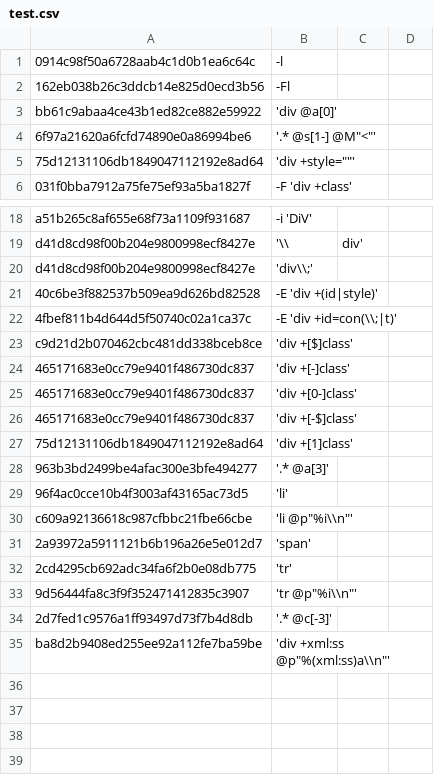
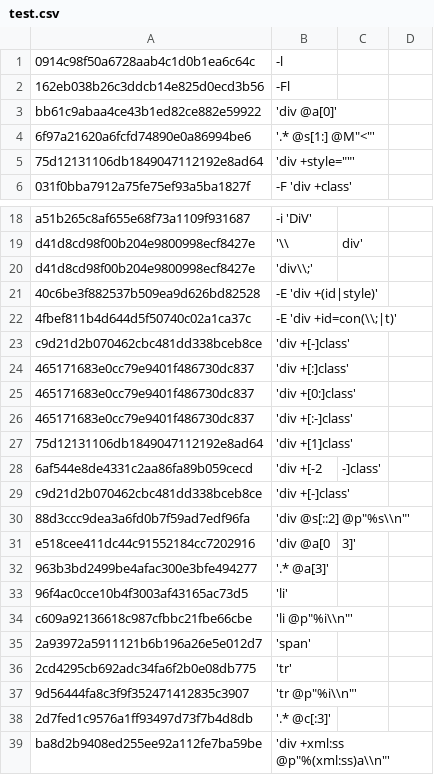
Before and after one commit to TUVIMEN/reliq, a CSV file: test.csv, drawn as a sheet; only a part is shown, gaps mark what is left out.

```diff
--- a/test.csv
+++ b/test.csv
@@ -3,3 +3,3 @@
 bb61c9abaa4ce43b1ed82ce882e59922,'div @a[0]'
-6f97a21620a6fcfd74890e0a86994be6,'.* @s[1-] @M"<"'
+6f97a21620a6fcfd74890e0a86994be6,'.* @s[1:] @M"<"'
 75d12131106db1849047112192e8ad64,'div +style=""'
@@ -22,7 +22,11 @@ d41d8cd98f00b204e9800998ecf8427e,'div\\;'
 4fbef811b4d644d5f50740c02a1ca37c,-E 'div +id=con(\\;|t)'
-c9d21d2b070462cbc481dd338bceb8ce,'div +[$]class'
-465171683e0cc79e9401f486730dc837,'div +[-]class'
-465171683e0cc79e9401f486730dc837,'div +[0-]class'
-465171683e0cc79e9401f486730dc837,'div +[-$]class'
+c9d21d2b070462cbc481dd338bceb8ce,'div +[-]class'
+465171683e0cc79e9401f486730dc837,'div +[:]class'
+465171683e0cc79e9401f486730dc837,'div +[0:]class'
+465171683e0cc79e9401f486730dc837,'div +[:-]class'
 75d12131106db1849047112192e8ad64,'div +[1]class'
+6af544e8de4331c2aa86fa89b059cecd,'div +[-2,-]class'
+c9d21d2b070462cbc481dd338bceb8ce,'div +[-]class'
+88d3ccc9dea3a6fd0b7f59ad7edf96fa,'div @s[::2] @p"%s\\n"'
+e518cee411dc44c91552184cc7202916,'div @a[0,3]'
 963b3bd2499be4afac300e3bfe494277,'.* @a[3]'
@@ -33,3 +37,3 @@ c609a92136618c987cfbbc21fbe66cbe,'li @p"%i\\n"'
 9d56444fa8c3f9f352471412835c3907,'tr @p"%i\\n"'
-2d7fed1c9576a1ff93497d73f7b4d8db,'.* @c[-3]'
+2d7fed1c9576a1ff93497d73f7b4d8db,'.* @c[:3]'
 ba8d2b9408ed255ee92a112fe7ba59be,'div +xml:ss @p"%(xml:ss)a\\n"'
```
Also changed, not shown: 3 other files.
